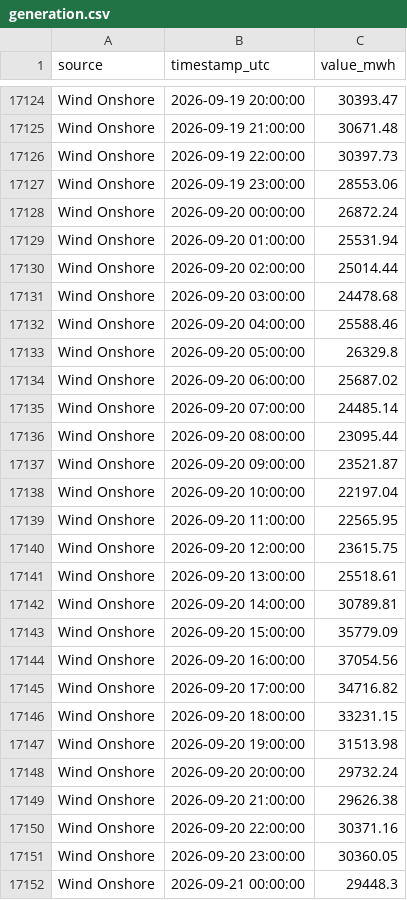
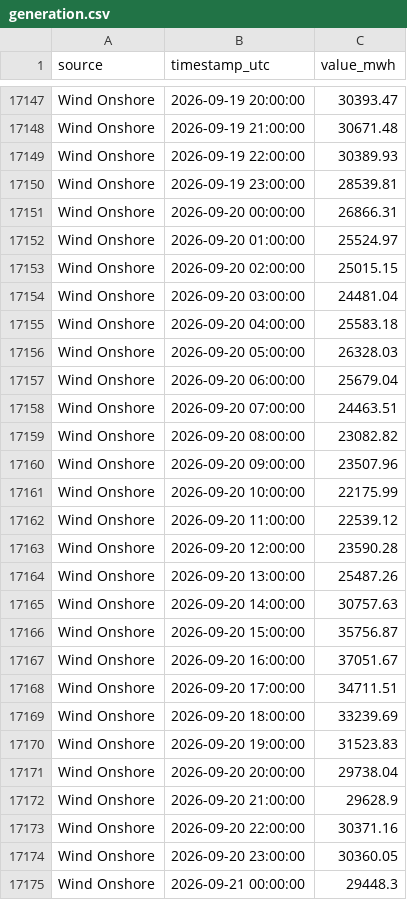
Before and after one commit to Ojmaiel/smard-pipeline, a CSV file: generation.csv, drawn as a sheet; only a part is shown, gaps mark what is left out; the diff covers the shown part only.

```diff
--- a/generation.csv
+++ b/generation.csv
@@ -17125,26 +17148,26 @@ Wind Onshore,2026-09-19 20:00:00,30393.47
 Wind Onshore,2026-09-19 21:00:00,30671.48
-Wind Onshore,2026-09-19 22:00:00,30397.73
-Wind Onshore,2026-09-19 23:00:00,28553.06
-Wind Onshore,2026-09-20 00:00:00,26872.24
-Wind Onshore,2026-09-20 01:00:00,25531.94
-Wind Onshore,2026-09-20 02:00:00,25014.44
-Wind Onshore,2026-09-20 03:00:00,24478.68
-Wind Onshore,2026-09-20 04:00:00,25588.46
-Wind Onshore,2026-09-20 05:00:00,26329.8
-Wind Onshore,2026-09-20 06:00:00,25687.02
-Wind Onshore,2026-09-20 07:00:00,24485.14
-Wind Onshore,2026-09-20 08:00:00,23095.44
-Wind Onshore,2026-09-20 09:00:00,23521.87
-Wind Onshore,2026-09-20 10:00:00,22197.04
-Wind Onshore,2026-09-20 11:00:00,22565.95
-Wind Onshore,2026-09-20 12:00:00,23615.75
-Wind Onshore,2026-09-20 13:00:00,25518.61
-Wind Onshore,2026-09-20 14:00:00,30789.81
-Wind Onshore,2026-09-20 15:00:00,35779.09
-Wind Onshore,2026-09-20 16:00:00,37054.56
-Wind Onshore,2026-09-20 17:00:00,34716.82
-Wind Onshore,2026-09-20 18:00:00,33231.15
-Wind Onshore,2026-09-20 19:00:00,31513.98
-Wind Onshore,2026-09-20 20:00:00,29732.24
-Wind Onshore,2026-09-20 21:00:00,29626.38
+Wind Onshore,2026-09-19 22:00:00,30389.93
+Wind Onshore,2026-09-19 23:00:00,28539.81
+Wind Onshore,2026-09-20 00:00:00,26866.31
+Wind Onshore,2026-09-20 01:00:00,25524.97
+Wind Onshore,2026-09-20 02:00:00,25015.15
+Wind Onshore,2026-09-20 03:00:00,24481.04
+Wind Onshore,2026-09-20 04:00:00,25583.18
+Wind Onshore,2026-09-20 05:00:00,26328.03
+Wind Onshore,2026-09-20 06:00:00,25679.04
+Wind Onshore,2026-09-20 07:00:00,24463.51
+Wind Onshore,2026-09-20 08:00:00,23082.82
+Wind Onshore,2026-09-20 09:00:00,23507.96
+Wind Onshore,2026-09-20 10:00:00,22175.99
+Wind Onshore,2026-09-20 11:00:00,22539.12
+Wind Onshore,2026-09-20 12:00:00,23590.28
+Wind Onshore,2026-09-20 13:00:00,25487.26
+Wind Onshore,2026-09-20 14:00:00,30757.63
+Wind Onshore,2026-09-20 15:00:00,35756.87
+Wind Onshore,2026-09-20 16:00:00,37051.67
+Wind Onshore,2026-09-20 17:00:00,34711.51
+Wind Onshore,2026-09-20 18:00:00,33239.69
+Wind Onshore,2026-09-20 19:00:00,31523.83
+Wind Onshore,2026-09-20 20:00:00,29738.04
+Wind Onshore,2026-09-20 21:00:00,29628.9
 Wind Onshore,2026-09-20 22:00:00,30371.16
```
Also changed, not shown: 46 added rows and 15 edited cells elsewhere in this file, 1 other file.
